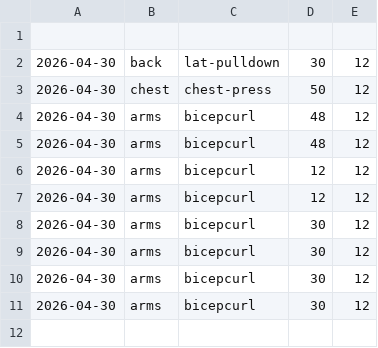
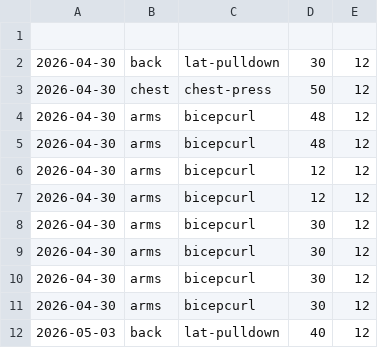
Before and after one commit to kelseyonline/final-project, a CSV file: data.csv, drawn as a sheet.

```diff
--- a/data.csv
+++ b/data.csv
@@ -11 +11,2 @@
 2026-04-30,arms,bicepcurl,30,12
+2026-05-03,back,lat-pulldown,40,12
```
Also changed, not shown: 2 other files.
